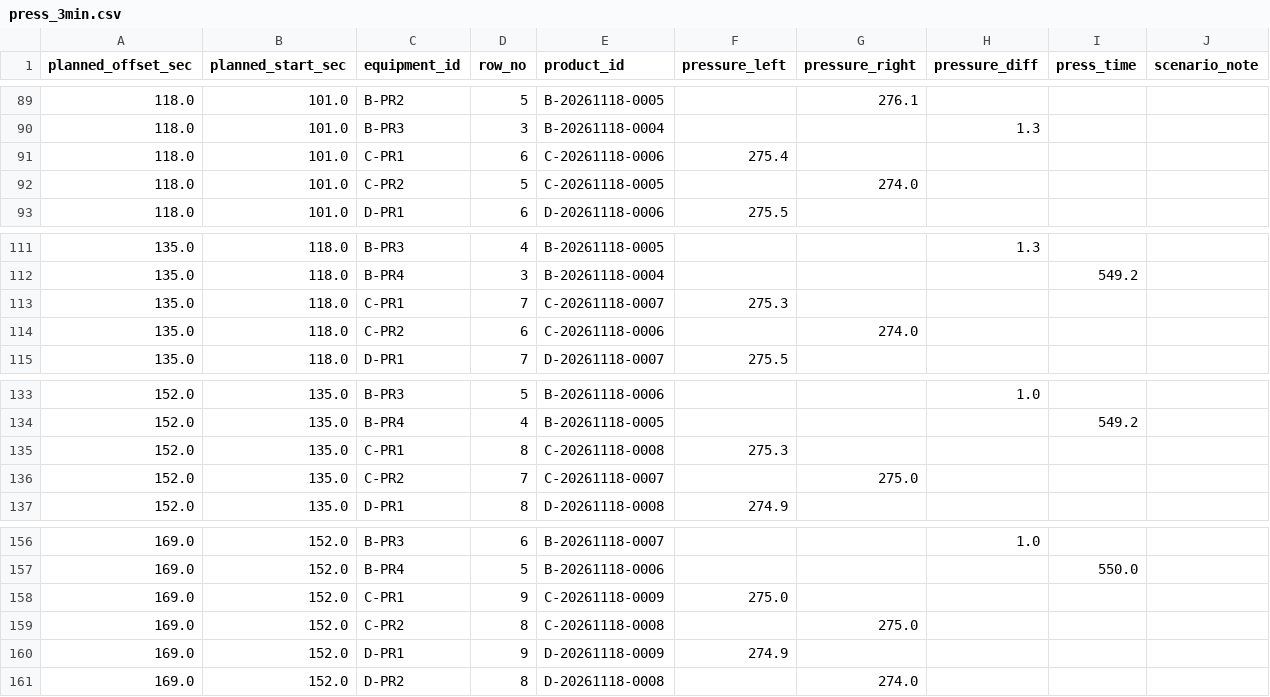
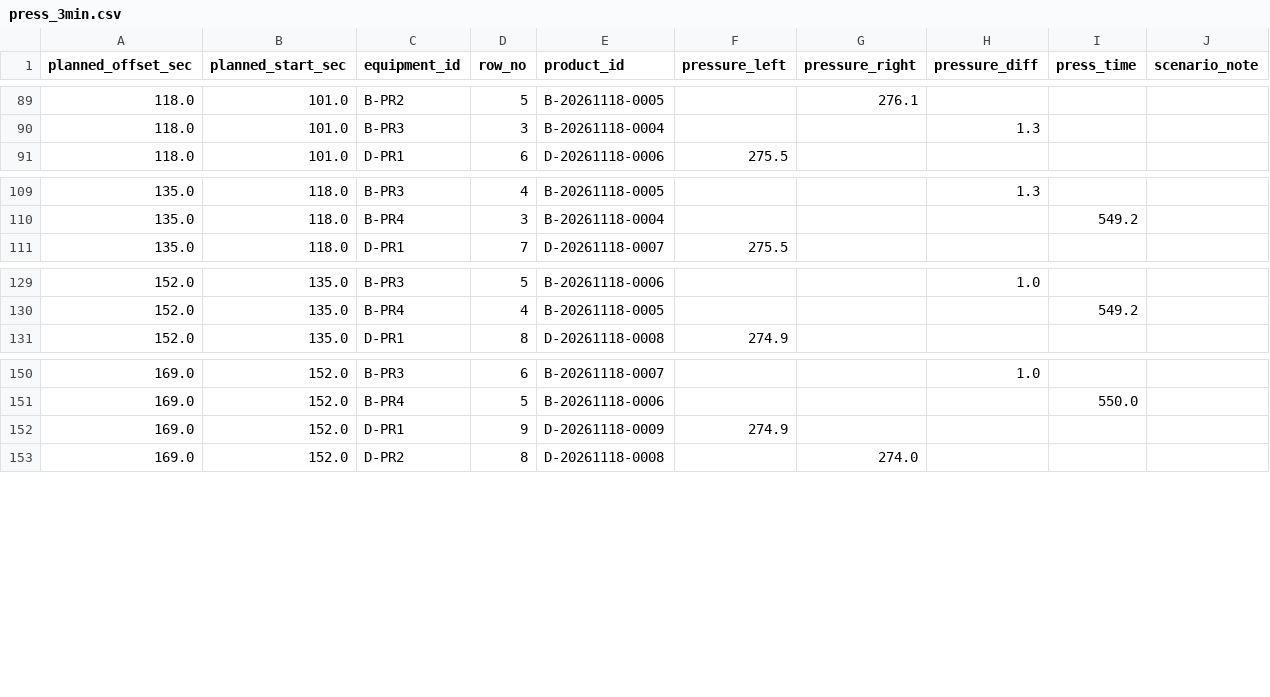
Before and after one commit to GadongGadonghae/IoT-Pipeline, a CSV file: rehearsal_3min/press_3min.csv, drawn as a sheet; only a part is shown, gaps mark what is left out; the diff names each change by its address in the sheet, - before the commit and + after, or states it on an @@ line.

```diff
--- a/rehearsal_3min/press_3min.csv
+++ b/rehearsal_3min/press_3min.csv
-row 91: 118.0 | 101.0 | C-PR1 | 6 | C-20261118-0006 | 275.4
-row 92: 118.0 | 101.0 | C-PR2 | 5 | C-20261118-0005 |  | 274.0
-row 113: 135.0 | 118.0 | C-PR1 | 7 | C-20261118-0007 | 275.3
-row 114: 135.0 | 118.0 | C-PR2 | 6 | C-20261118-0006 |  | 274.0
-row 135: 152.0 | 135.0 | C-PR1 | 8 | C-20261118-0008 | 275.3
-row 136: 152.0 | 135.0 | C-PR2 | 7 | C-20261118-0007 |  | 275.0
-row 158: 169.0 | 152.0 | C-PR1 | 9 | C-20261118-0009 | 275.0
-row 159: 169.0 | 152.0 | C-PR2 | 8 | C-20261118-0008 |  | 275.0
```
Also changed, not shown: rehearsal_10min/press_10min.csv, rehearsal_5min/press_5min.csv, 13 other files.
